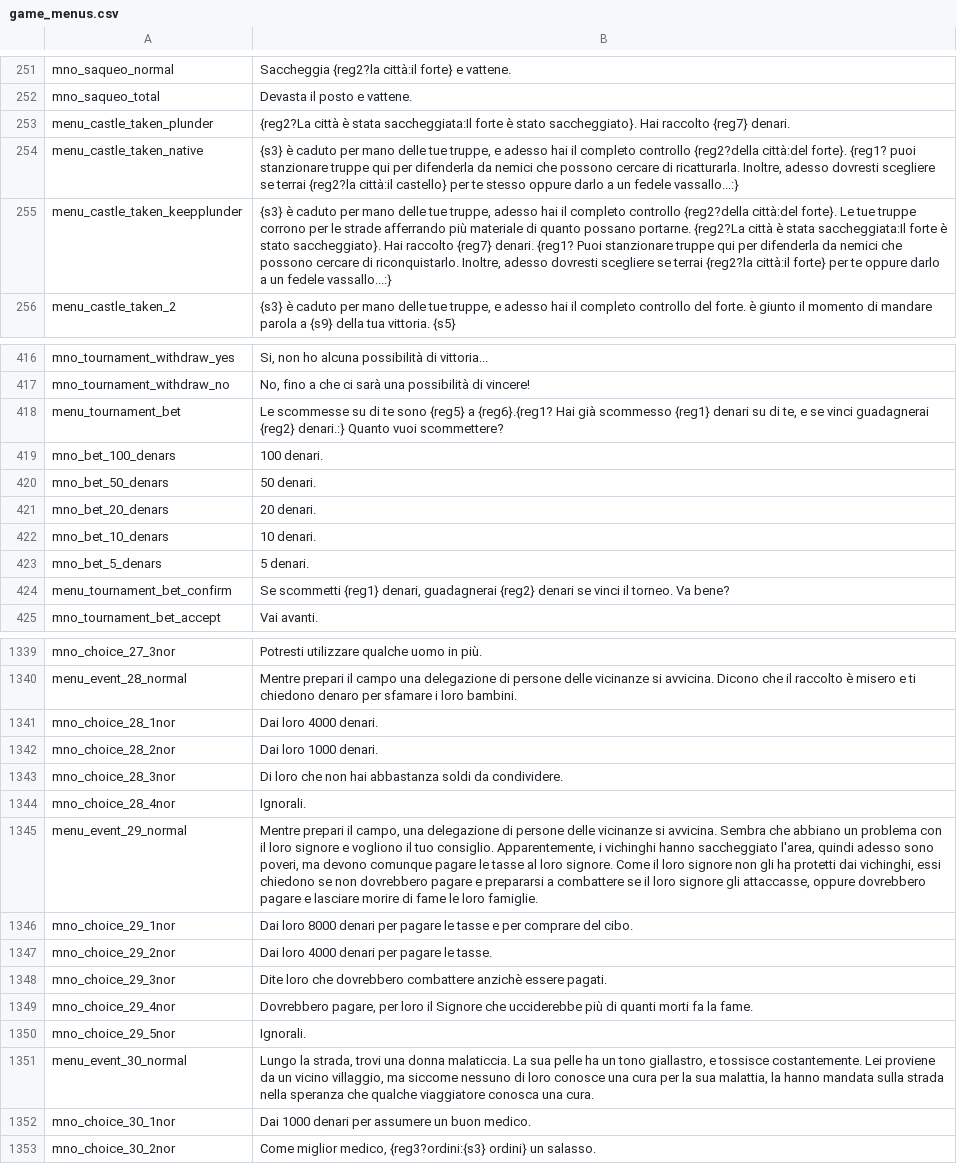
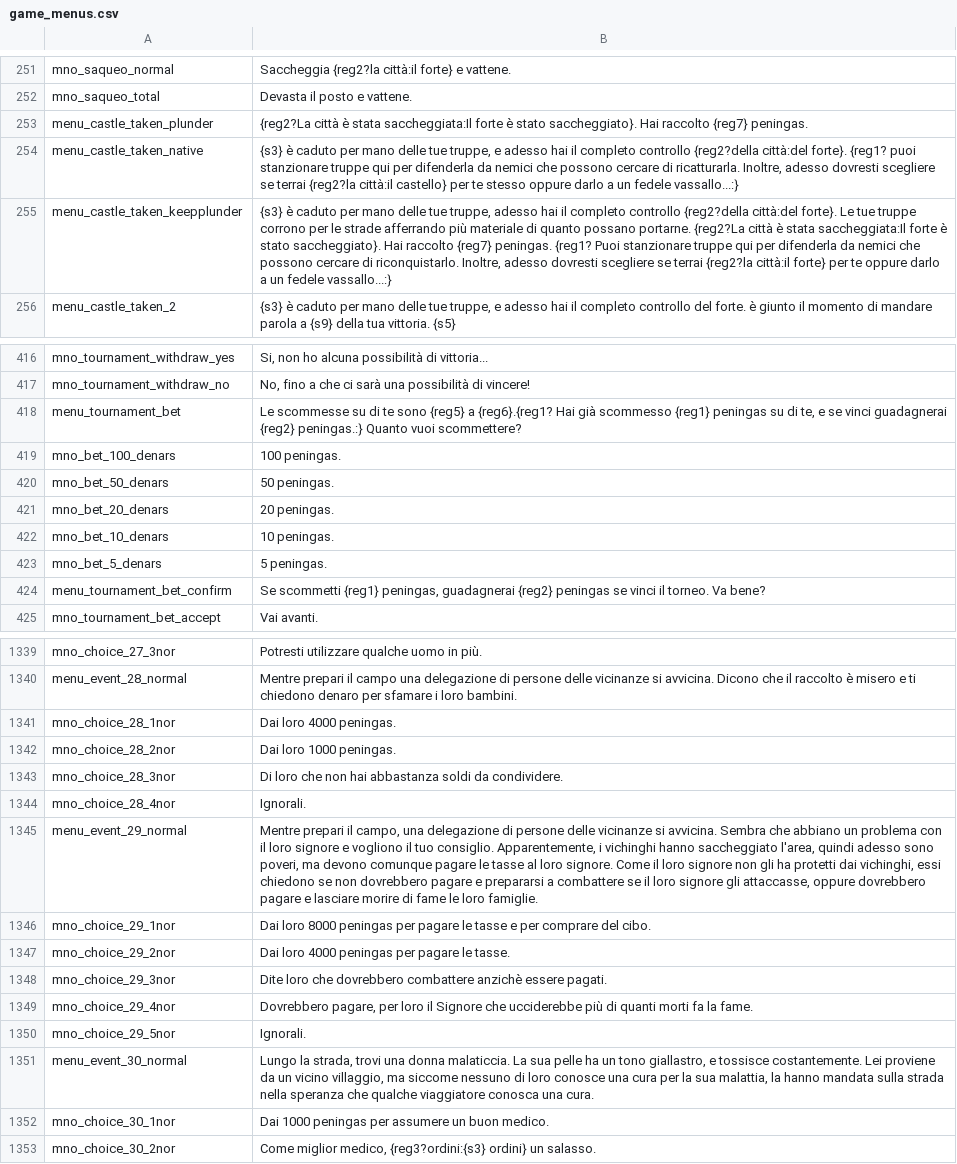
Before and after one commit to FabianoIlCapo/warband-vc-l10n, a CSV file: it/game_menus.csv, drawn as a sheet; only a part is shown, gaps mark what is left out; the diff covers the shown part only.

```diff
--- a/it/game_menus.csv
+++ b/it/game_menus.csv
@@ -252,5 +252,5 @@ mno_saqueo_normal|Saccheggia {reg2?la città:il forte} e vattene.
 mno_saqueo_total|Devasta il posto e vattene.
-menu_castle_taken_plunder|{reg2?La città è stata saccheggiata:Il forte è stato saccheggiato}. Hai raccolto {reg7} denari.
+menu_castle_taken_plunder|{reg2?La città è stata saccheggiata:Il forte è stato saccheggiato}. Hai raccolto {reg7} peningas.
 menu_castle_taken_native|{s3} è caduto per mano delle tue truppe, e adesso hai il completo controllo {reg2?della città:del forte}. {reg1? puoi stanzionare truppe qui per difenderla da nemici che possono cercare di ricatturarla. Inoltre, adesso dovresti scegliere se terrai {reg2?la città:il castello} per te stesso oppure darlo a un fedele vassallo...:}
-menu_castle_taken_keepplunder|{s3} è caduto per mano delle tue truppe, adesso hai il completo controllo {reg2?della città:del forte}. Le tue truppe corrono per le strade afferrando più materiale di quanto possano portarne. {reg2?La città è stata saccheggiata:Il forte è stato saccheggiato}. Hai raccolto {reg7} denari. {reg1? Puoi stanzionare truppe qui per difenderla da nemici che possono cercare di riconquistarlo. Inoltre, adesso dovresti scegliere se terrai {reg2?la città:il forte} per te oppure darlo a un fedele vassallo...:}
+menu_castle_taken_keepplunder|{s3} è caduto per mano delle tue truppe, adesso hai il completo controllo {reg2?della città:del forte}. Le tue truppe corrono per le strade afferrando più materiale di quanto possano portarne. {reg2?La città è stata saccheggiata:Il forte è stato saccheggiato}. Hai raccolto {reg7} peningas. {reg1? Puoi stanzionare truppe qui per difenderla da nemici che possono cercare di riconquistarlo. Inoltre, adesso dovresti scegliere se terrai {reg2?la città:il forte} per te oppure darlo a un fedele vassallo...:}
 menu_castle_taken_2|{s3} è caduto per mano delle tue truppe, e adesso hai il completo controllo del forte. è giunto il momento di mandare parola a {s9} della tua vittoria. {s5}
@@ -417,9 +417,9 @@ mno_tournament_withdraw_yes|Si, non ho alcuna possibilità di vittoria...
 mno_tournament_withdraw_no|No, fino a che ci sarà una possibilità di vincere!
-menu_tournament_bet|Le scommesse su di te sono {reg5} a {reg6}.{reg1? Hai già scommesso {reg1} denari su di te, e se vinci guadagnerai {reg2} denari.:} Quanto vuoi scommettere?
-mno_bet_100_denars|100 denari.
-mno_bet_50_denars|50 denari.
-mno_bet_20_denars|20 denari.
-mno_bet_10_denars|10 denari.
-mno_bet_5_denars|5 denari.
-menu_tournament_bet_confirm|Se scommetti {reg1} denari, guadagnerai {reg2} denari se vinci il torneo. Va bene?
+menu_tournament_bet|Le scommesse su di te sono {reg5} a {reg6}.{reg1? Hai già scommesso {reg1} peningas su di te, e se vinci guadagnerai {reg2} peningas.:} Quanto vuoi scommettere?
+mno_bet_100_denars|100 peningas.
+mno_bet_50_denars|50 peningas.
+mno_bet_20_denars|20 peningas.
+mno_bet_10_denars|10 peningas.
+mno_bet_5_denars|5 peningas.
+menu_tournament_bet_confirm|Se scommetti {reg1} peningas, guadagnerai {reg2} peningas se vinci il torneo. Va bene?
 mno_tournament_bet_accept|Vai avanti.
@@ -1340,4 +1340,4 @@ mno_choice_27_3nor|Potresti utilizzare qualche uomo in più.
 menu_event_28_normal|Mentre prepari il campo una delegazione di persone delle vicinanze si avvicina. Dicono che il raccolto è misero e ti chiedono denaro per sfamare i loro bambini.
-mno_choice_28_1nor|Dai loro 4000 denari.
-mno_choice_28_2nor|Dai loro 1000 denari.
+mno_choice_28_1nor|Dai loro 4000 peningas.
+mno_choice_28_2nor|Dai loro 1000 peningas.
 mno_choice_28_3nor|Di loro che non hai abbastanza soldi da condividere.
@@ -1345,4 +1345,4 @@ mno_choice_28_4nor|Ignorali.
 menu_event_29_normal|Mentre prepari il campo, una delegazione di persone delle vicinanze si avvicina. Sembra che abbiano un problema con il loro signore e vogliono il tuo consiglio. Apparentemente, i vichinghi hanno saccheggiato l'area, quindi adesso sono poveri, ma devono comunque pagare le tasse al loro signore. Come il loro signore non gli ha protetti dai vichinghi, essi chiedono se non dovrebbero pagare e prepararsi a combattere se il loro signore gli attaccasse, oppure dovrebbero pagare e lasciare morire di fame le loro famiglie.
-mno_choice_29_1nor|Dai loro 8000 denari per pagare le tasse e per comprare del cibo.
-mno_choice_29_2nor|Dai loro 4000 denari per pagare le tasse.
+mno_choice_29_1nor|Dai loro 8000 peningas per pagare le tasse e per comprare del cibo.
+mno_choice_29_2nor|Dai loro 4000 peningas per pagare le tasse.
 mno_choice_29_3nor|Dite loro che dovrebbero combattere anzichè essere pagati.
@@ -1351,3 +1351,3 @@ mno_choice_29_5nor|Ignorali.
 menu_event_30_normal|Lungo la strada, trovi una donna malaticcia. La sua pelle ha un tono giallastro, e tossisce costantemente. Lei proviene da un vicino villaggio, ma siccome nessuno di loro conosce una cura per la sua malattia, la hanno mandata sulla strada nella speranza che qualche viaggiatore conosca una cura.
-mno_choice_30_1nor|Dai 1000 denari per assumere un buon medico.
+mno_choice_30_1nor|Dai 1000 peningas per assumere un buon medico.
 mno_choice_30_2nor|Come miglior medico, {reg3?ordini:{s3} ordini} un salasso.
```
Also changed, not shown: 48 edited cells elsewhere in this file, it/game_strings.csv, it/info_pages.csv, 27 other files.
